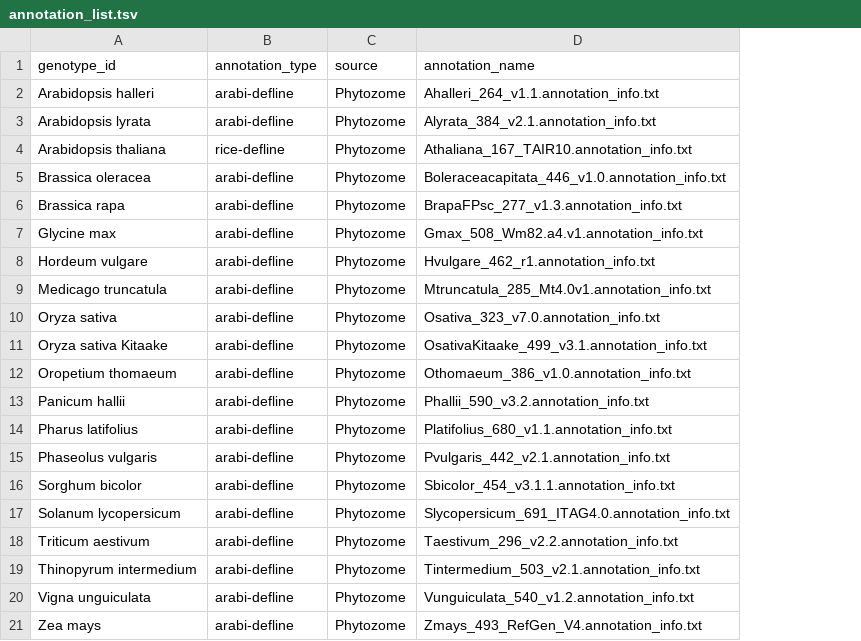
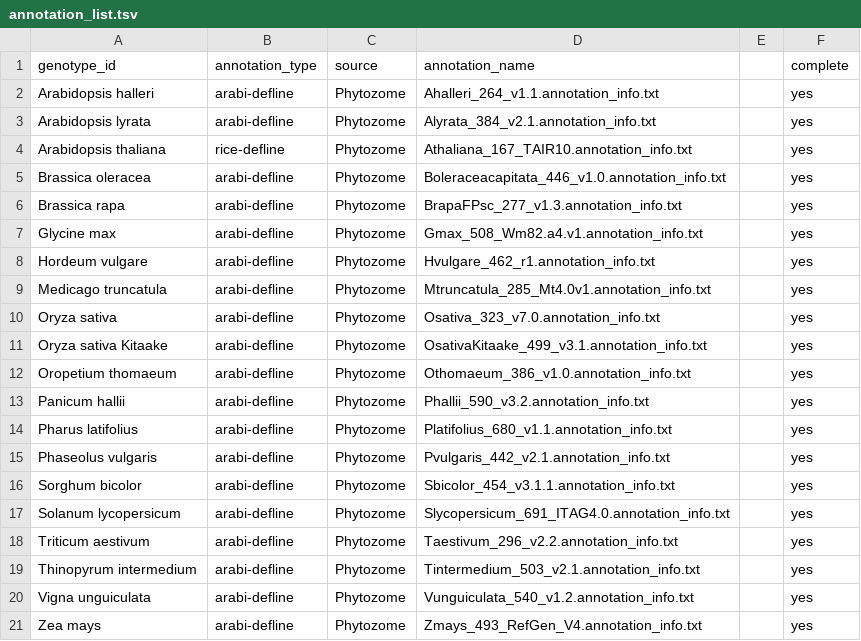
Before and after one commit to eporetsky/SQNce, a TSV file: init/annotation_list.tsv, drawn as a sheet; the diff names each change by its address in the sheet, - before the commit and + after, or states it on an @@ line.

```diff
--- a/init/annotation_list.tsv
+++ b/init/annotation_list.tsv
+column E, empty
+column F (complete), rows 2-21: all yes
```
Also changed, not shown: init/coordinates.tsv, init/families.tsv, 7 other files.
